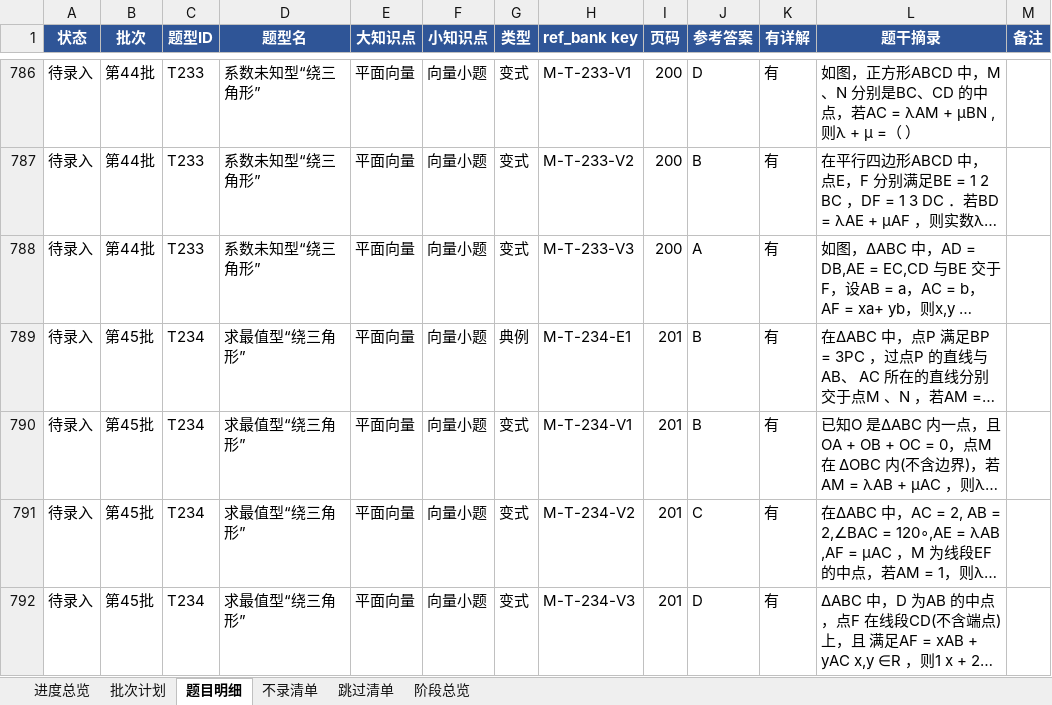
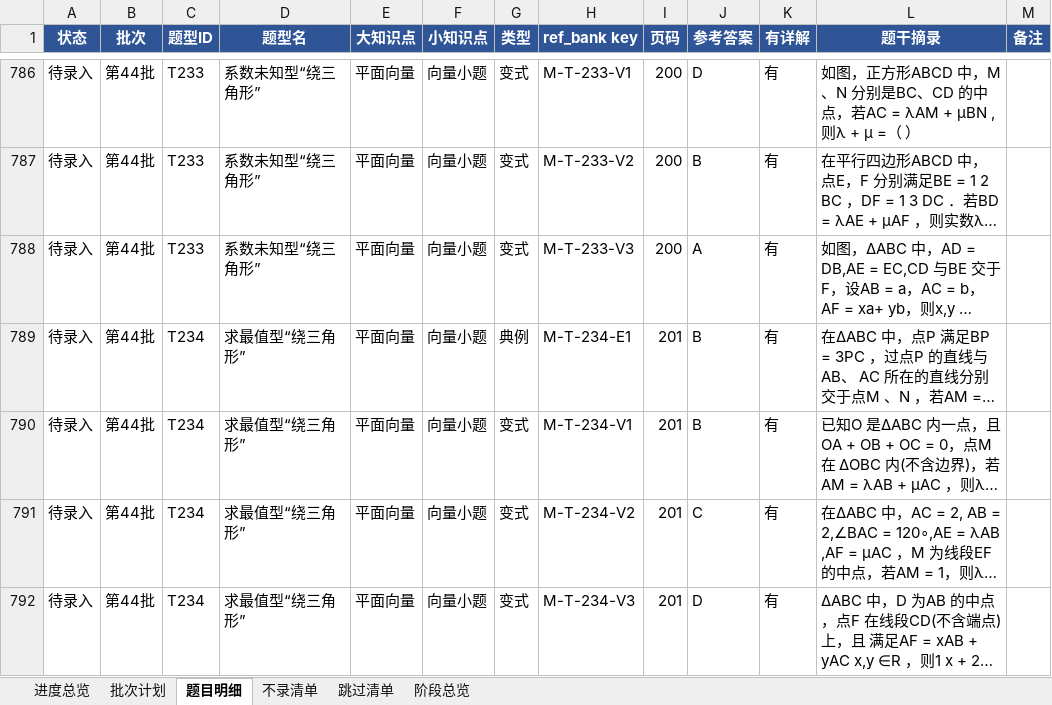
Before and after one commit to adwlachowicz684-star/Test-paper-generation-tool, an Excel workbook: gaokao-paper/教辅录入任务计划清单.xlsx, sheet 题目明细, drawn as a sheet; only a part is shown, gaps mark what is left out; long unchanged cells end in …; values as stored, in another font and other column widths than the file's, no borders; the diff covers the shown part only; the diff names each change by its address in the sheet, - before the commit and + after, or states it on an @@ line.

```diff
--- a/gaokao-paper/教辅录入任务计划清单.xlsx (sheet 题目明细)
+++ b/gaokao-paper/教辅录入任务计划清单.xlsx (sheet 题目明细)
-B789:B792 (批次): 第45批
+B789:B792 (批次): 第44批
```
Also changed, not shown: 52 edited cells and cell formats elsewhere in this sheet, sheet 不录清单, sheet 批次计划, sheet 进度总览, sheet 阶段总览, gaokao-paper/高三题库与间隔复习系统.xlsx, 13 other files.
